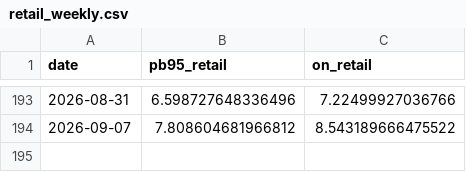
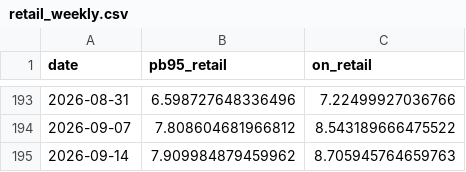
Before and after one commit to bartek-filipiuk/oil-predict, a CSV file: data/retail_weekly.csv, drawn as a sheet; only a part is shown, gaps mark what is left out.

```diff
--- a/data/retail_weekly.csv
+++ b/data/retail_weekly.csv
@@ -194 +194,2 @@ date,pb95_retail,on_retail
 2026-09-07,7.808604681966812,8.543189666475522
+2026-09-14,7.909984879459962,8.705945764659763
```
Also changed, not shown: data/brent.csv, data/predictions.csv, 4 other files.
